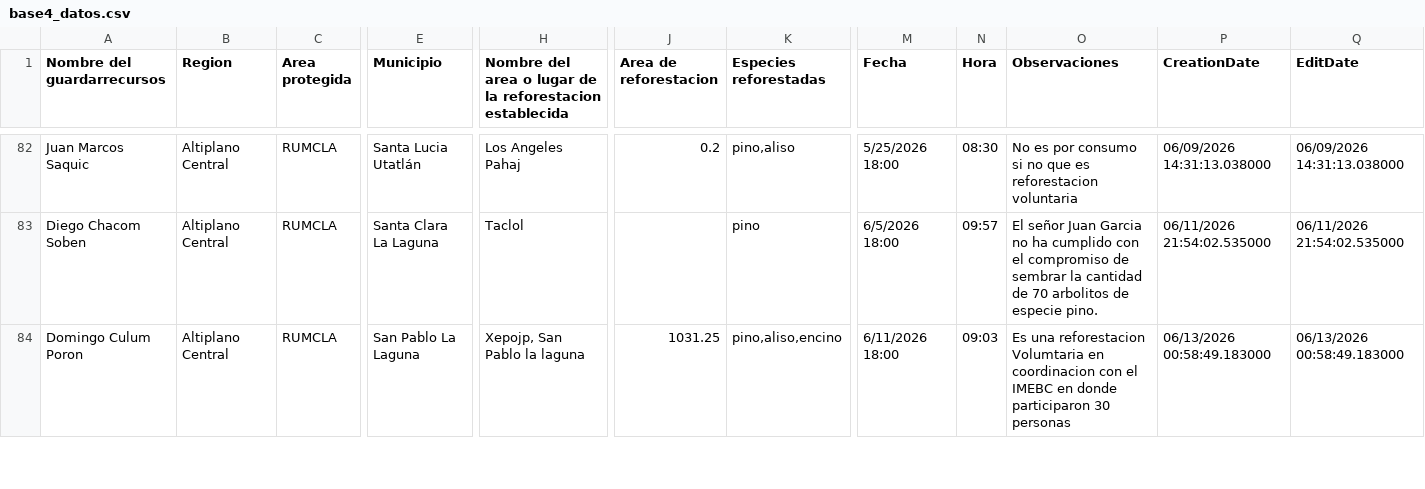
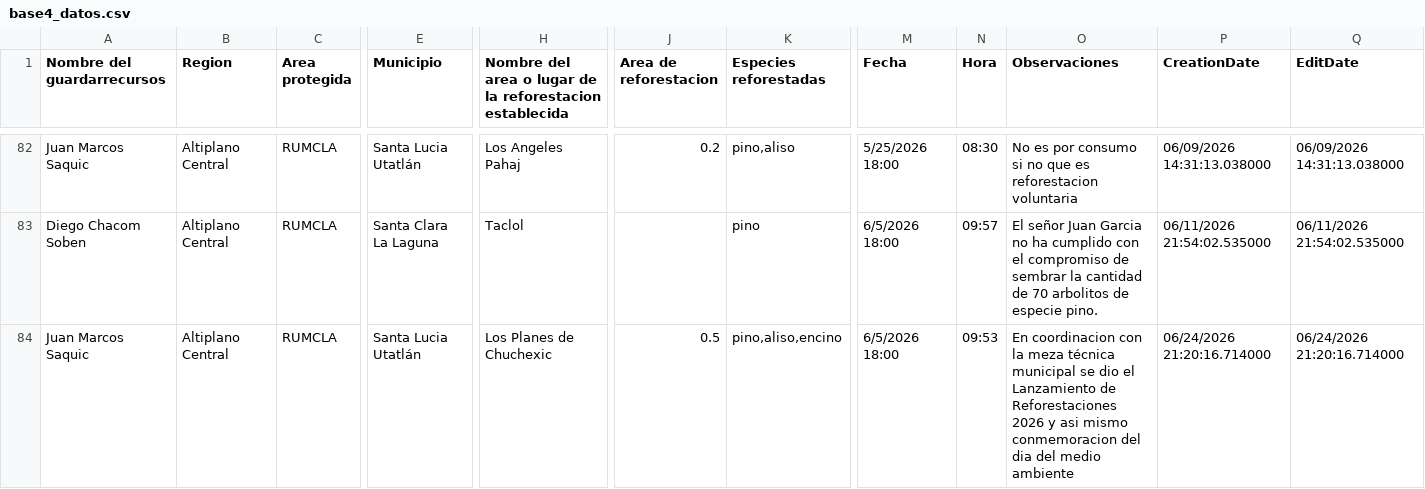
Before and after one commit to geograficaaala/guardarecursos_conap, a CSV file: docs/datos/base4_datos.csv, drawn as a sheet; only a part is shown, gaps mark what is left out; the shorter side is filled out with more unchanged rows; rows hold the shown columns only; the diff covers the shown part only; the diff names each change by its address in the sheet, - before the commit and + after, or states it on an @@ line.

```diff
--- a/docs/datos/base4_datos.csv
+++ b/docs/datos/base4_datos.csv
+row 84: Juan Marcos Saquic | Altiplano Central | RUMCLA | Santa Lucia Utatlán | Los Planes de Chuchexic | 0.5 | pino,aliso,encino | 6/5/2026 18:00 | 09:53 | En coordinacion con la meza técnica municipal se dio el Lanzamiento de Reforestaciones 2026 y asi mismo conmemoracion del dia del medio ambiente | 06/24/2026 21:20:16.714000 | 06/24/2026 21:20:16.714000
```
Also changed, not shown: 1 added row elsewhere in this file.
